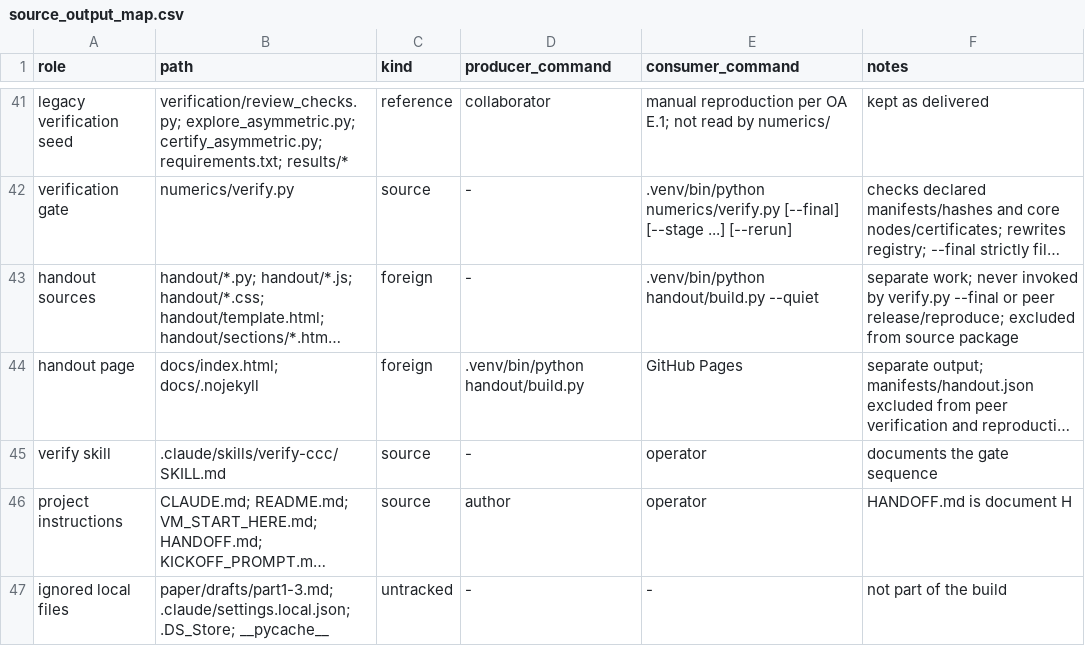
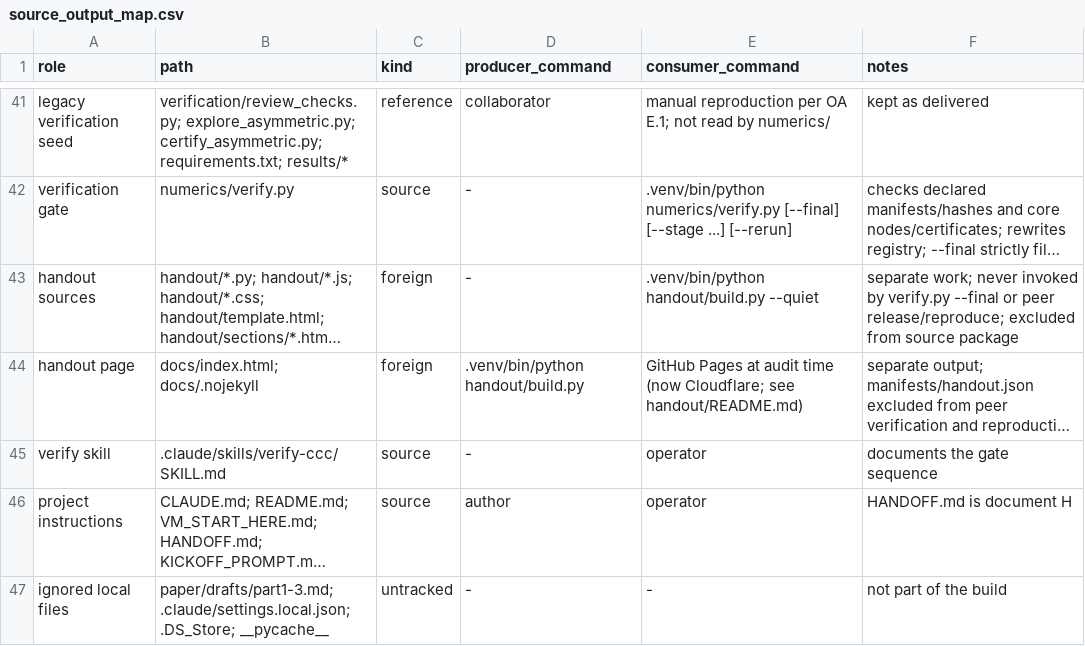
Before and after one commit to Austin-j-li/competition-creates-competition, a CSV file: audit/peer_polish/source_output_map.csv, drawn as a sheet; only a part is shown, gaps mark what is left out; long unchanged cells end in …; the diff names each change by its address in the sheet, - before the commit and + after, or states it on an @@ line.

```diff
--- a/audit/peer_polish/source_output_map.csv
+++ b/audit/peer_polish/source_output_map.csv
-E44 (consumer_command): GitHub Pages
+E44 (consumer_command): GitHub Pages at audit time (now Cloudflare; see handout/README.md)
```
Also changed, not shown: 5 other files.
